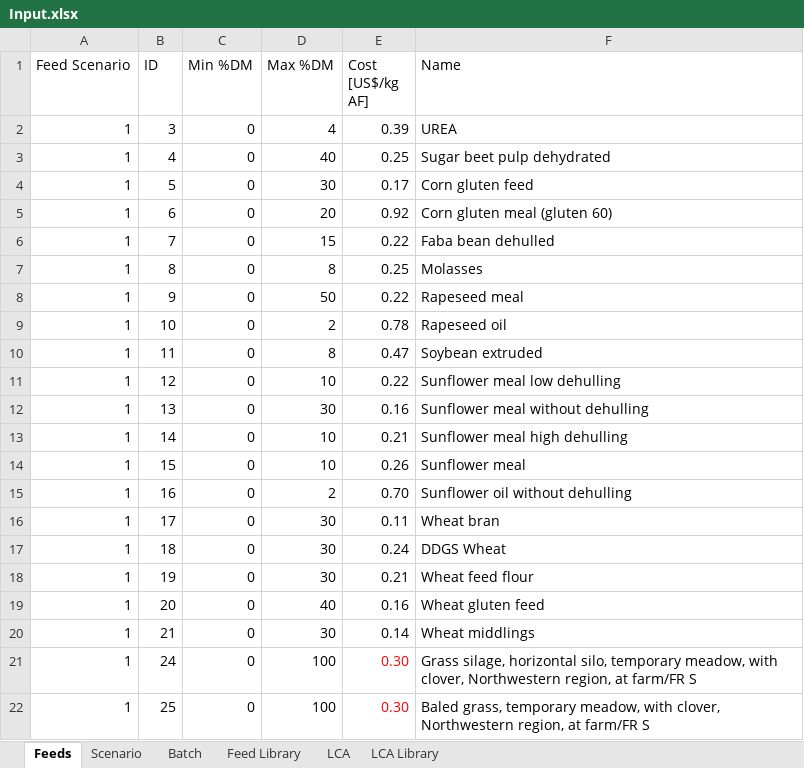
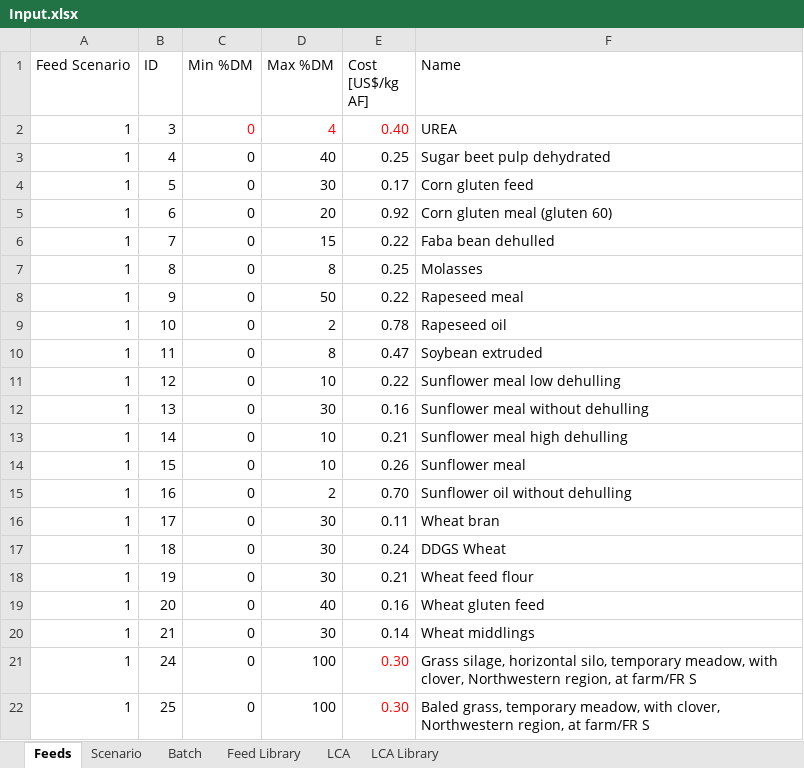
Before and after one commit to BlackNellore/NLPMD_Reduced-cost, an Excel workbook: Input.xlsx, sheet Feeds, drawn as a sheet; values as stored, in another font and other column widths than the file's, no borders; charts and pictures and conditional formats and table styles not drawn; the diff names each change by its address in the sheet, - before the commit and + after, or states it on an @@ line.

```diff
--- a/Input.xlsx (sheet Feeds)
+++ b/Input.xlsx (sheet Feeds)
-C2:E2 text colour: black
+C2:E2 text colour: #FF0000
-E2 (Cost [US$/kg AF]): 0.39
+E2 (Cost [US$/kg AF]): 0.40
```
Also changed, not shown: sheet LCA Library, sheet Scenario, sheet Feed Library.
